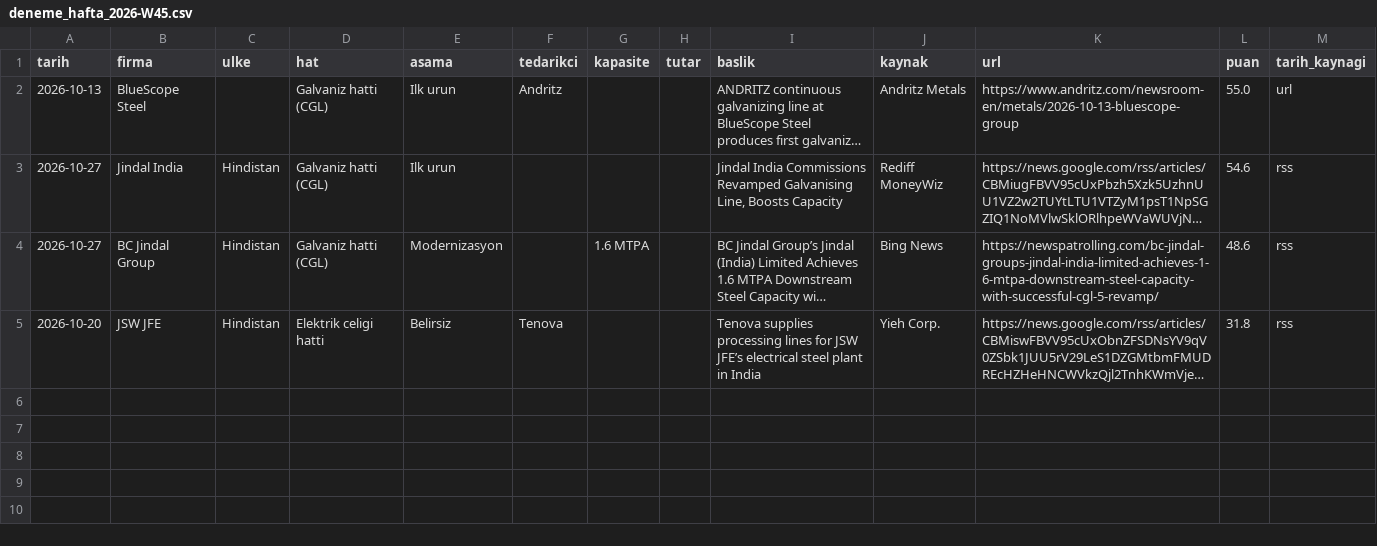
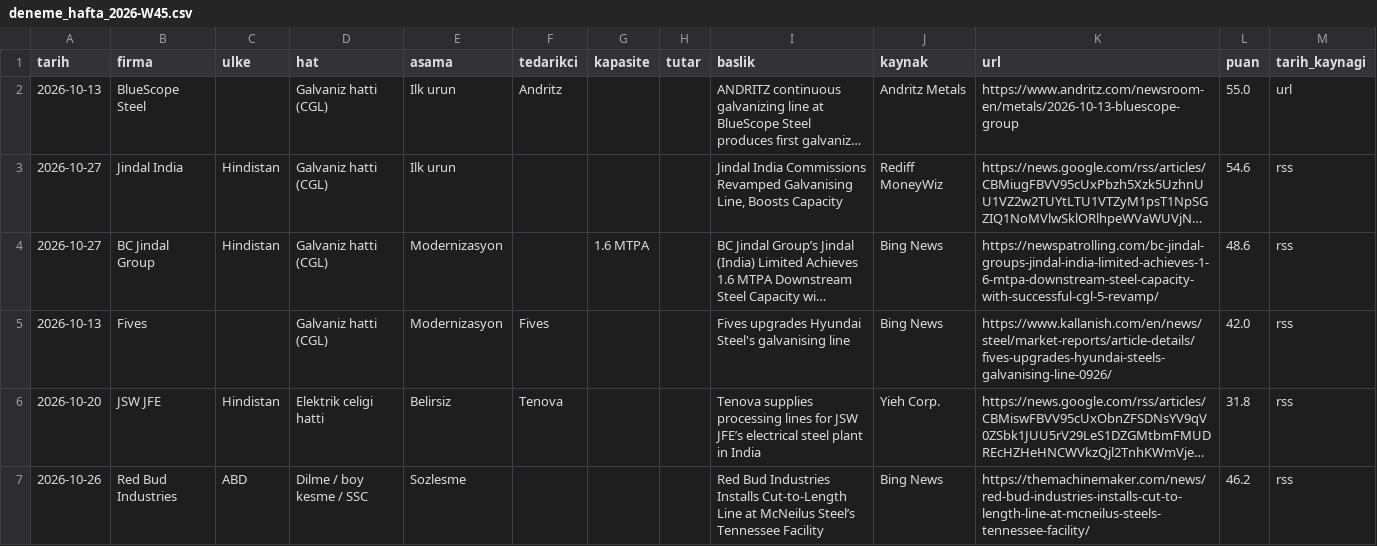
Before and after one commit to zaceby14/sogukradar, a CSV file: out/deneme_hafta_2026-W45.csv, drawn as a sheet; long unchanged cells end in …; the diff names each change by its address in the sheet, - before the commit and + after, or states it on an @@ line.

```diff
--- a/out/deneme_hafta_2026-W45.csv
+++ b/out/deneme_hafta_2026-W45.csv
+row 5: 2026-10-13 | Fives |  | Galvaniz hatti (CGL) | Modernizasyon | Fives |  |  | Fives upgrades Hyundai Steel's galvanising line | Bing News | https://www.kallanish.com/en/news/steel/market-reports/article-details/fives-upgrades-hyundai-steels-galvanising-line-0926/ | 42.0 | rss
+row 7: 2026-10-26 | Red Bud Industries | ABD | Dilme / boy kesme / SSC | Sozlesme |  |  |  | Red Bud Industries Installs Cut-to-Length Line at McNeilus Steel’s Tennessee Facility | Bing News | https://themachinemaker.com/news/red-bud-industries-installs-cut-to-length-line-at-mcneilus-steels-tennessee-facility/ | 46.2 | rss
```
Also changed, not shown: out/hafta_2026-W45.csv, 11 other files.
